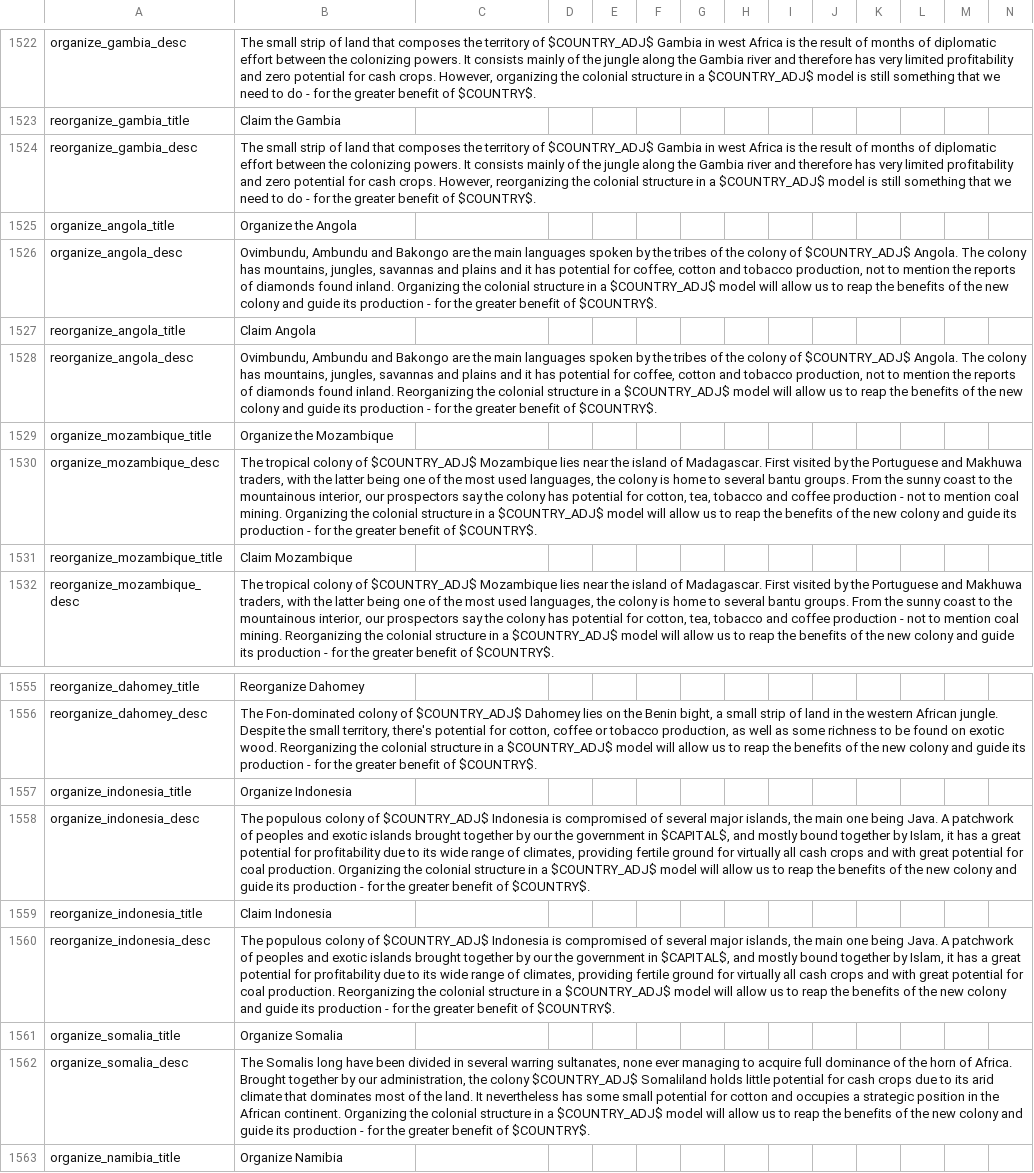
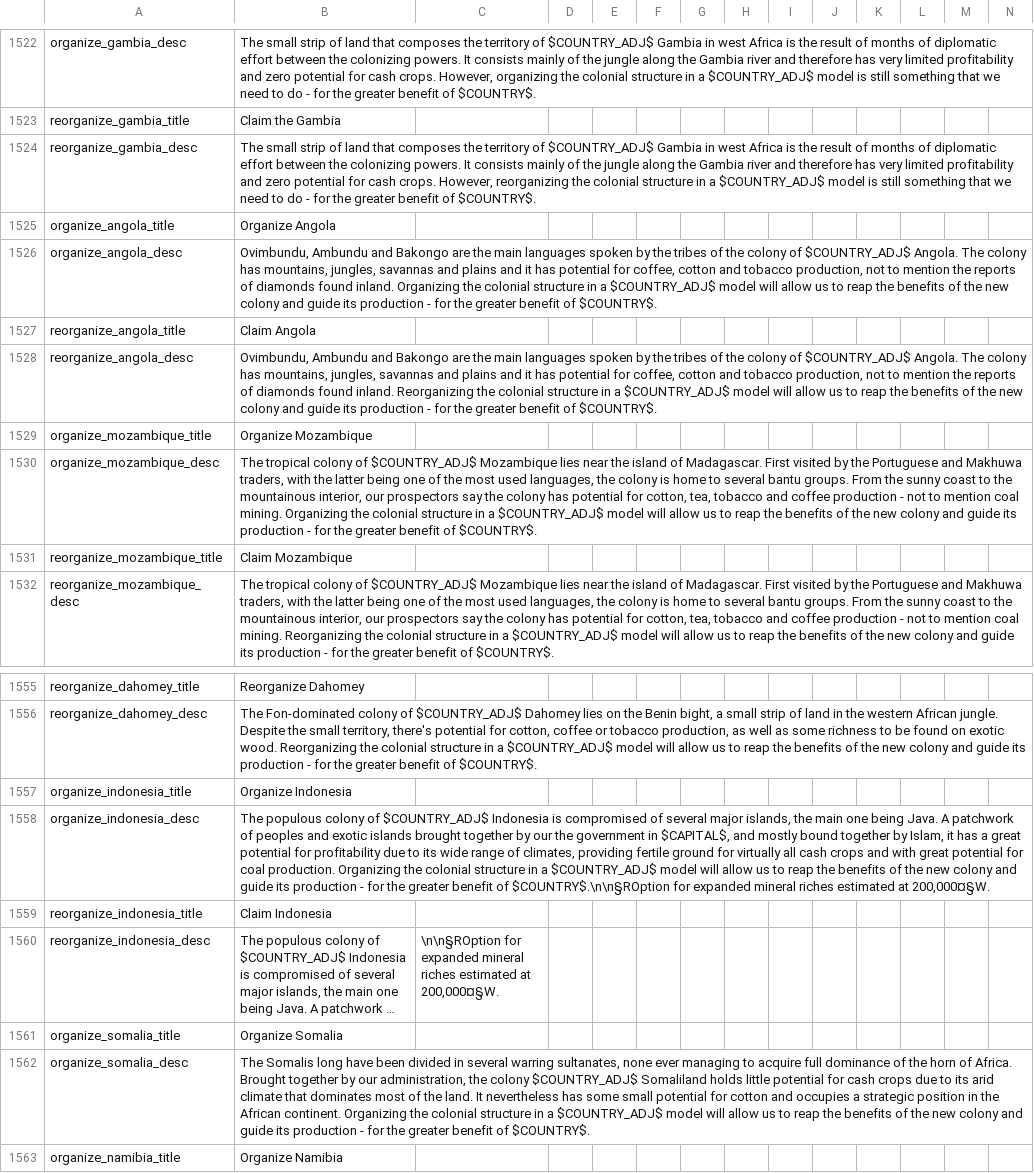
Before and after one commit to arkhometha/Historical-Project-Mod, a CSV file: HPM/localisation/00_HPM_decisions.csv, drawn as a sheet; only a part is shown, gaps mark what is left out; long unchanged cells end in …; the diff covers the shown part only; the diff names each change by its address in the sheet, - before the commit and + after, or states it on an @@ line.

```diff
--- a/HPM/localisation/00_HPM_decisions.csv
+++ b/HPM/localisation/00_HPM_decisions.csv
-B1525: Organize the Angola
+B1525: Organize Angola
-B1529: Organize the Mozambique
+B1529: Organize Mozambique
-B1558: …benefit of $COUNTRY$.
+B1558: …benefit of $COUNTRY$.\n\n§ROption for expanded mineral riches estimated at 200,000¤§W.
-C1560: (empty)
+C1560: \n\n§ROption for expanded mineral riches estimated at 200,000¤§W.
```
Also changed, not shown: 10 edited cells elsewhere in this file, HPM/localisation/00_HPM_events.csv.
